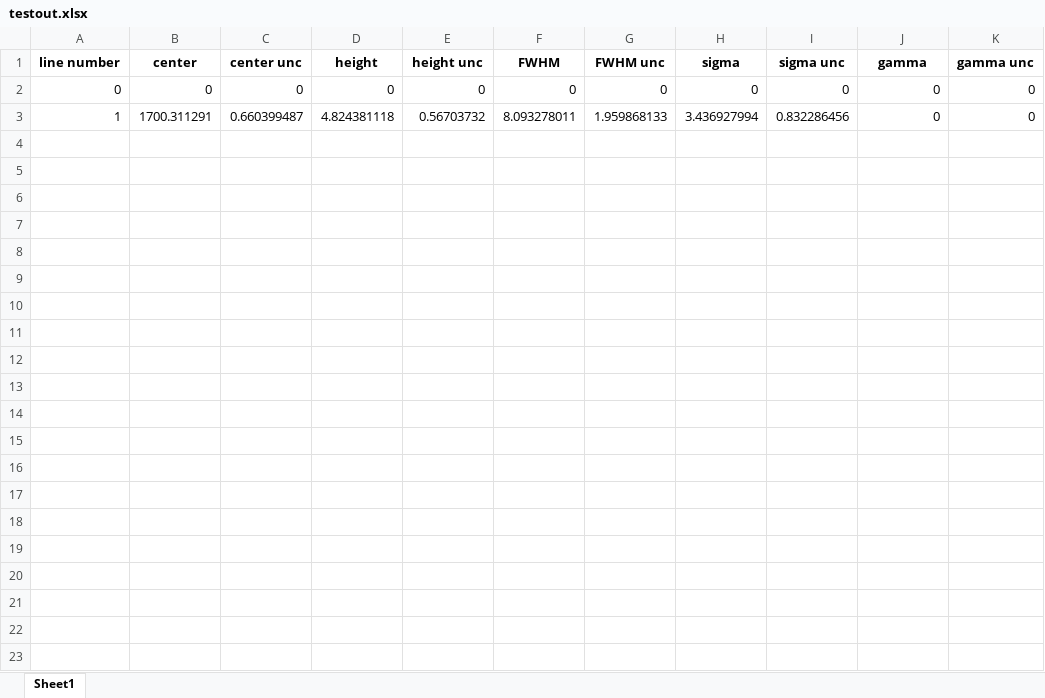
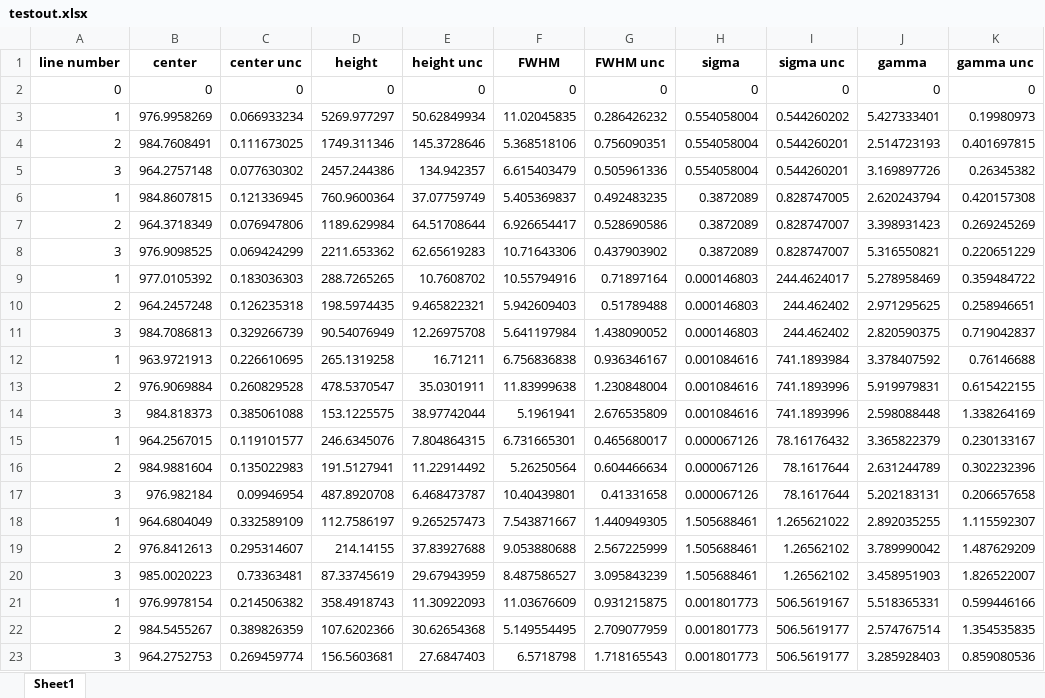
Before and after one commit to adam-hosier/TEScode, an Excel workbook: testout.xlsx, sheet Sheet1, drawn as a sheet; values as stored, in another font and other column widths than the file's, no borders; removed rows and columns are numbered as before the commit, all else as after; the diff names each change by its address in the sheet, - before the commit and + after, or states it on an @@ line.

Commit message:
continuing line ID

```diff
--- a/testout.xlsx (sheet Sheet1)
+++ b/testout.xlsx (sheet Sheet1)
-row 3: 1 | 1700.311291 | 0.660399487 | 4.824381118 | 0.56703732 | 8.093278011 | 1.959868133 | 3.436927994 | 0.832286456 | 0 | 0
+row 3: 1 | 976.9958269 | 0.066933234 | 5269.977297 | 50.62849934 | 11.02045835 | 0.286426232 | 0.554058004 | 0.544260202 | 5.427333401 | 0.19980973
+row 4: 2 | 984.7608491 | 0.111673025 | 1749.311346 | 145.3728646 | 5.368518106 | 0.756090351 | 0.554058004 | 0.544260201 | 2.514723193 | 0.401697815
+row 5: 3 | 964.2757148 | 0.077630302 | 2457.244386 | 134.942357 | 6.615403479 | 0.505961336 | 0.554058004 | 0.544260201 | 3.169897726 | 0.26345382
+row 6: 1 | 984.8607815 | 0.121336945 | 760.9600364 | 37.07759749 | 5.405369837 | 0.492483235 | 0.3872089 | 0.828747005 | 2.620243794 | 0.420157308
+row 7: 2 | 964.3718349 | 0.076947806 | 1189.629984 | 64.51708644 | 6.926654417 | 0.528690586 | 0.3872089 | 0.828747007 | 3.398931423 | 0.269245269
+row 8: 3 | 976.9098525 | 0.069424299 | 2211.653362 | 62.65619283 | 10.71643306 | 0.437903902 | 0.3872089 | 0.828747007 | 5.316550821 | 0.220651229
+row 9: 1 | 977.0105392 | 0.183036303 | 288.7265265 | 10.7608702 | 10.55794916 | 0.71897164 | 0.000146803 | 244.4624017 | 5.278958469 | 0.359484722
+row 10: 2 | 964.2457248 | 0.126235318 | 198.5974435 | 9.465822321 | 5.942609403 | 0.51789488 | 0.000146803 | 244.462402 | 2.971295625 | 0.258946651
+row 11: 3 | 984.7086813 | 0.329266739 | 90.54076949 | 12.26975708 | 5.641197984 | 1.438090052 | 0.000146803 | 244.462402 | 2.820590375 | 0.719042837
+row 12: 1 | 963.9721913 | 0.226610695 | 265.1319258 | 16.71211 | 6.756836838 | 0.936346167 | 0.001084616 | 741.1893984 | 3.378407592 | 0.76146688
+row 13: 2 | 976.9069884 | 0.260829528 | 478.5370547 | 35.0301911 | 11.83999638 | 1.230848004 | 0.001084616 | 741.1893996 | 5.919979831 | 0.615422155
+row 14: 3 | 984.818373 | 0.385061088 | 153.1225575 | 38.97742044 | 5.1961941 | 2.676535809 | 0.001084616 | 741.1893996 | 2.598088448 | 1.338264169
+row 15: 1 | 964.2567015 | 0.119101577 | 246.6345076 | 7.804864315 | 6.731665301 | 0.465680017 | 0.000067126 | 78.16176432 | 3.365822379 | 0.230133167
+row 16: 2 | 984.9881604 | 0.135022983 | 191.5127941 | 11.22914492 | 5.26250564 | 0.604466634 | 0.000067126 | 78.1617644 | 2.631244789 | 0.302232396
+row 17: 3 | 976.982184 | 0.09946954 | 487.8920708 | 6.468473787 | 10.40439801 | 0.41331658 | 0.000067126 | 78.1617644 | 5.202183131 | 0.206657658
+row 18: 1 | 964.6804049 | 0.332589109 | 112.7586197 | 9.265257473 | 7.543871667 | 1.440949305 | 1.505688461 | 1.265621022 | 2.892035255 | 1.115592307
+row 19: 2 | 976.8412613 | 0.295314607 | 214.14155 | 37.83927688 | 9.053880688 | 2.567225999 | 1.505688461 | 1.26562102 | 3.789990042 | 1.487629209
+row 20: 3 | 985.0020223 | 0.73363481 | 87.33745619 | 29.67943959 | 8.487586527 | 3.095843239 | 1.505688461 | 1.26562102 | 3.458951903 | 1.826522007
+row 21: 1 | 976.9978154 | 0.214506382 | 358.4918743 | 11.30922093 | 11.03676609 | 0.931215875 | 0.001801773 | 506.5619167 | 5.518365331 | 0.599446166
+row 22: 2 | 984.5455267 | 0.389826359 | 107.6202366 | 30.62654368 | 5.149554495 | 2.709077959 | 0.001801773 | 506.5619177 | 2.574767514 | 1.354535835
+row 23: 3 | 964.2752753 | 0.269459774 | 156.5603681 | 27.6847403 | 6.5718798 | 1.718165543 | 0.001801773 | 506.5619177 | 3.285928403 | 0.859080536
```
Also changed, not shown: 4 other files.
